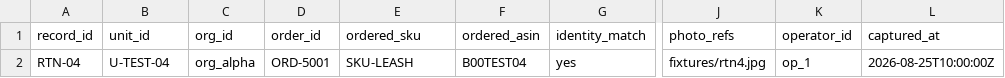
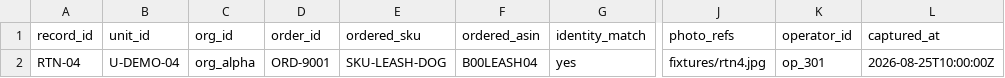
Before and after one commit to BmvrssMeghana/cube26-rcy-0028-bmvrssmeghana, a CSV file: test_fixtures/test_returns.csv, drawn as a sheet; only a part is shown, gaps mark what is left out; the diff names each change by its address in the sheet, - before the commit and + after, or states it on an @@ line.

```diff
--- a/test_fixtures/test_returns.csv
+++ b/test_fixtures/test_returns.csv
-B2 (unit_id): U-TEST-04
+B2 (unit_id): U-DEMO-04
-D2 (order_id): ORD-5001
+D2 (order_id): ORD-9001
-E2 (ordered_sku): SKU-LEASH
+E2 (ordered_sku): SKU-LEASH-DOG
-F2 (ordered_asin): B00TEST04
+F2 (ordered_asin): B00LEASH04
-K2 (operator_id): op_1
+K2 (operator_id): op_301
```
Also changed, not shown: test_fixtures/test_fee_report.csv, test_fixtures/test_prep.csv, 2 other files.
